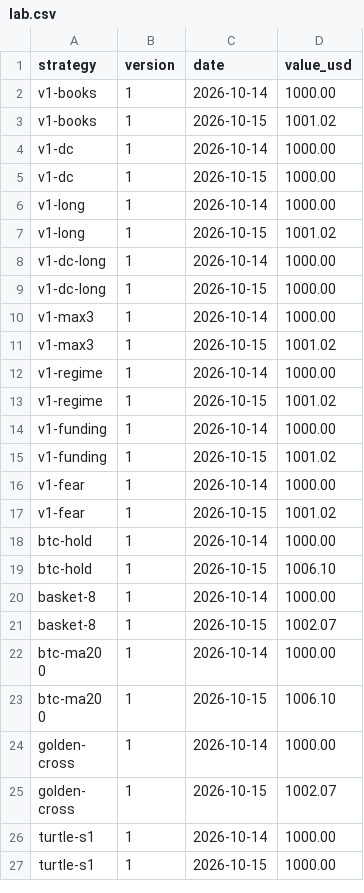
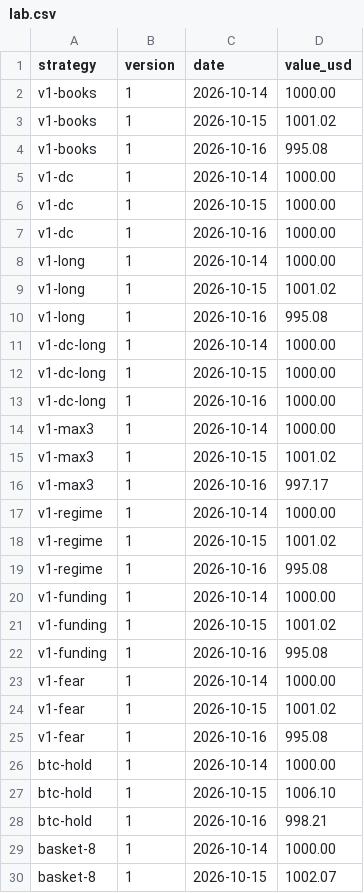
Before and after one commit to peppa1514/trading-pilot-track-record, a CSV file: data/lab.csv, drawn as a sheet; only a part is shown; the shorter side is filled out with more unchanged rows; the diff covers the shown part only; the diff names each change by its address in the sheet, - before the commit and + after, or states it on an @@ line.

```diff
--- a/data/lab.csv
+++ b/data/lab.csv
+row 4: v1-books | 1 | 2026-10-16 | 995.08
+row 7: v1-dc | 1 | 2026-10-16 | 1000.00
+row 10: v1-long | 1 | 2026-10-16 | 995.08
+row 13: v1-dc-long | 1 | 2026-10-16 | 1000.00
+row 16: v1-max3 | 1 | 2026-10-16 | 997.17
+row 19: v1-regime | 1 | 2026-10-16 | 995.08
+row 22: v1-funding | 1 | 2026-10-16 | 995.08
+row 25: v1-fear | 1 | 2026-10-16 | 995.08
+row 28: btc-hold | 1 | 2026-10-16 | 998.21
```
Also changed, not shown: 11 added rows elsewhere in this file, data/equity.csv, data/positions.csv, 3 other files.
